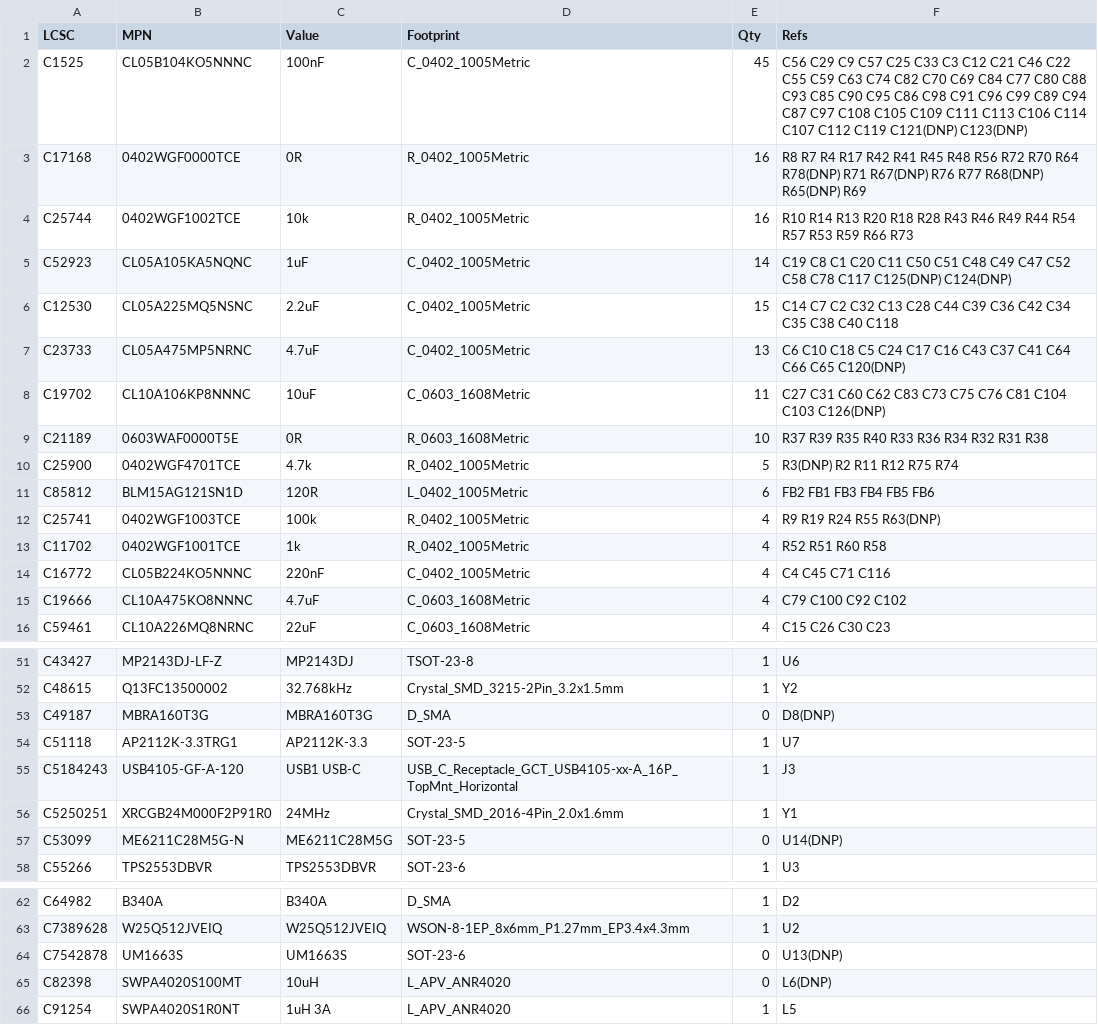
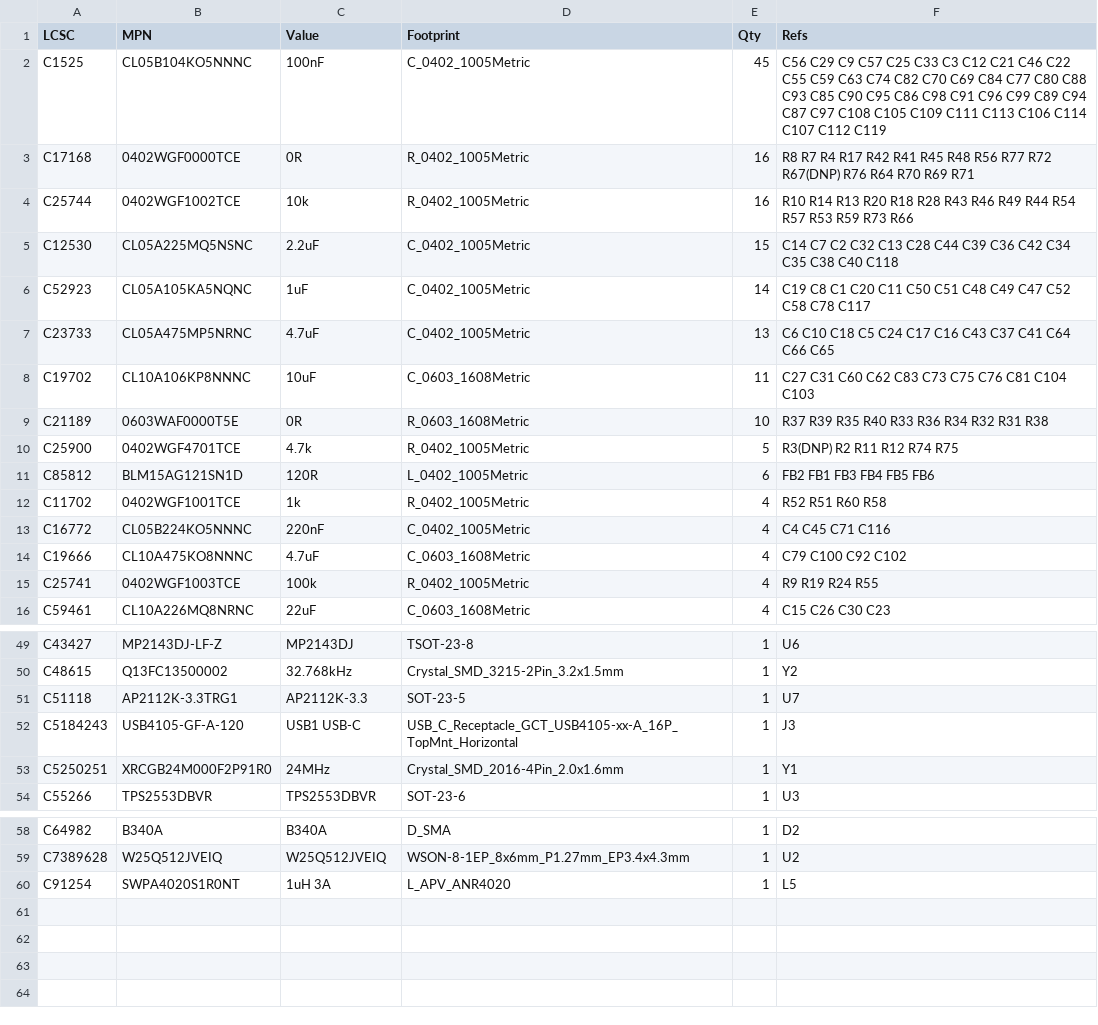
Before and after one commit to newdigate/nosh-dev-board, a CSV file: Kicad/tools/data/lcsc_parts.csv, drawn as a sheet; only a part is shown, gaps mark what is left out; the diff covers the shown part only.

```diff
--- a/Kicad/tools/data/lcsc_parts.csv
+++ b/Kicad/tools/data/lcsc_parts.csv
@@ -1,13 +1,12 @@
 LCSC,MPN,Value,Footprint,Qty,Refs
-C1525,CL05B104KO5NNNC,100nF,C_0402_1005Metric,45,C56 C29 C9 C57 C25 C33 C3 C12 C21 C46 C22 C55 C59 C63 C74 C82 C70 C69 C84 C77 C80 C88 C93 C85 C90 C95 C86 C98 C91 C96 C99 C89 C94 C87 C97 C108 C105 C109 C111 C113 C106 C114 C107 C112 C119 C121(DNP) C123(DNP)
-C17168,0402WGF0000TCE,0R,R_0402_1005Metric,16,R8 R7 R4 R17 R42 R41 R45 R48 R56 R72 R70 R64 R78(DNP) R71 R67(DNP) R76 R77 R68(DNP) R65(DNP) R69
-C25744,0402WGF1002TCE,10k,R_0402_1005Metric,16,R10 R14 R13 R20 R18 R28 R43 R46 R49 R44 R54 R57 R53 R59 R66 R73
-C52923,CL05A105KA5NQNC,1uF,C_0402_1005Metric,14,C19 C8 C1 C20 C11 C50 C51 C48 C49 C47 C52 C58 C78 C117 C125(DNP) C124(DNP)
+C1525,CL05B104KO5NNNC,100nF,C_0402_1005Metric,45,C56 C29 C9 C57 C25 C33 C3 C12 C21 C46 C22 C55 C59 C63 C74 C82 C70 C69 C84 C77 C80 C88 C93 C85 C90 C95 C86 C98 C91 C96 C99 C89 C94 C87 C97 C108 C105 C109 C111 C113 C106 C114 C107 C112 C119
+C17168,0402WGF0000TCE,0R,R_0402_1005Metric,16,R8 R7 R4 R17 R42 R41 R45 R48 R56 R77 R72 R67(DNP) R76 R64 R70 R69 R71
+C25744,0402WGF1002TCE,10k,R_0402_1005Metric,16,R10 R14 R13 R20 R18 R28 R43 R46 R49 R44 R54 R57 R53 R59 R73 R66
 C12530,CL05A225MQ5NSNC,2.2uF,C_0402_1005Metric,15,C14 C7 C2 C32 C13 C28 C44 C39 C36 C42 C34 C35 C38 C40 C118
-C23733,CL05A475MP5NRNC,4.7uF,C_0402_1005Metric,13,C6 C10 C18 C5 C24 C17 C16 C43 C37 C41 C64 C66 C65 C120(DNP)
-C19702,CL10A106KP8NNNC,10uF,C_0603_1608Metric,11,C27 C31 C60 C62 C83 C73 C75 C76 C81 C104 C103 C126(DNP)
+C52923,CL05A105KA5NQNC,1uF,C_0402_1005Metric,14,C19 C8 C1 C20 C11 C50 C51 C48 C49 C47 C52 C58 C78 C117
+C23733,CL05A475MP5NRNC,4.7uF,C_0402_1005Metric,13,C6 C10 C18 C5 C24 C17 C16 C43 C37 C41 C64 C66 C65
+C19702,CL10A106KP8NNNC,10uF,C_0603_1608Metric,11,C27 C31 C60 C62 C83 C73 C75 C76 C81 C104 C103
 C21189,0603WAF0000T5E,0R,R_0603_1608Metric,10,R37 R39 R35 R40 R33 R36 R34 R32 R31 R38
-C25900,0402WGF4701TCE,4.7k,R_0402_1005Metric,5,R3(DNP) R2 R11 R12 R75 R74
+C25900,0402WGF4701TCE,4.7k,R_0402_1005Metric,5,R3(DNP) R2 R11 R12 R74 R75
 C85812,BLM15AG121SN1D,120R,L_0402_1005Metric,6,FB2 FB1 FB3 FB4 FB5 FB6
-C25741,0402WGF1003TCE,100k,R_0402_1005Metric,4,R9 R19 R24 R55 R63(DNP)
 C11702,0402WGF1001TCE,1k,R_0402_1005Metric,4,R52 R51 R60 R58
@@ -15,2 +14,3 @@ C16772,CL05B224KO5NNNC,220nF,C_0402_1005Metric,4,C4 C45 C71 C116
 C19666,CL10A475KO8NNNC,4.7uF,C_0603_1608Metric,4,C79 C100 C92 C102
+C25741,0402WGF1003TCE,100k,R_0402_1005Metric,4,R9 R19 R24 R55
 C59461,CL10A226MQ8NRNC,22uF,C_0603_1608Metric,4,C15 C26 C30 C23
@@ -52,3 +50,2 @@ C43427,MP2143DJ-LF-Z,MP2143DJ,TSOT-23-8,1,U6
 C48615,Q13FC13500002,32.768kHz,Crystal_SMD_3215-2Pin_3.2x1.5mm,1,Y2
-C49187,MBRA160T3G,MBRA160T3G,D_SMA,0,D8(DNP)
 C51118,AP2112K-3.3TRG1,AP2112K-3.3,SOT-23-5,1,U7
@@ -56,3 +53,2 @@ C5184243,USB4105-GF-A-120,USB1 USB-C,USB_C_Receptacle_GCT_USB4105-xx-A_16P_TopMn
 C5250251,XRCGB24M000F2P91R0,24MHz,Crystal_SMD_2016-4Pin_2.0x1.6mm,1,Y1
-C53099,ME6211C28M5G-N,ME6211C28M5G,SOT-23-5,0,U14(DNP)
 C55266,TPS2553DBVR,TPS2553DBVR,SOT-23-6,1,U3
@@ -63,4 +59,2 @@ C64982,B340A,B340A,D_SMA,1,D2
 C7389628,W25Q512JVEIQ,W25Q512JVEIQ,WSON-8-1EP_8x6mm_P1.27mm_EP3.4x4.3mm,1,U2
-C7542878,UM1663S,UM1663S,SOT-23-6,0,U13(DNP)
-C82398,SWPA4020S100MT,10uH,L_APV_ANR4020,0,L6(DNP)
 C91254,SWPA4020S1R0NT,1uH 3A,L_APV_ANR4020,1,L5
```
Also changed, not shown: 2 removed rows elsewhere in this file, 3 other files.
